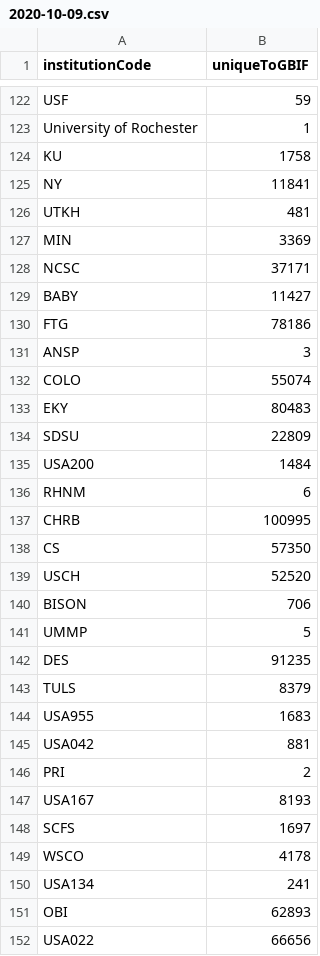
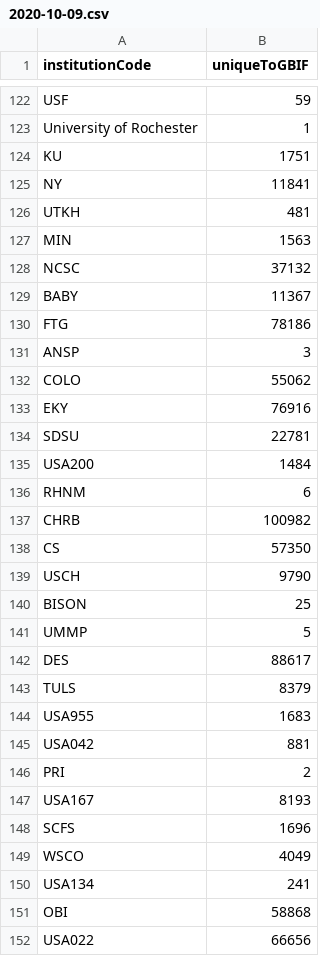
Before and after one commit to dshorthouse/us_plants_digitization_status, a CSV file: gbif_idigbio_comparisons/uniqueToGBIF.csv/2020-10-09.csv, drawn as a sheet; only a part is shown, gaps mark what is left out; the diff covers the shown part only.

```diff
--- a/gbif_idigbio_comparisons/uniqueToGBIF.csv/2020-10-09.csv
+++ b/gbif_idigbio_comparisons/uniqueToGBIF.csv/2020-10-09.csv
@@ -123,21 +123,21 @@ USF,59
 University of Rochester,1
-KU,1758
+KU,1751
 NY,11841
 UTKH,481
-MIN,3369
-NCSC,37171
-BABY,11427
+MIN,1563
+NCSC,37132
+BABY,11367
 FTG,78186
 ANSP,3
-COLO,55074
-EKY,80483
-SDSU,22809
+COLO,55062
+EKY,76916
+SDSU,22781
 USA200,1484
 RHNM,6
-CHRB,100995
+CHRB,100982
 CS,57350
-USCH,52520
-BISON,706
+USCH,9790
+BISON,25
 UMMP,5
-DES,91235
+DES,88617
 TULS,8379
@@ -147,6 +147,6 @@ PRI,2
 USA167,8193
-SCFS,1697
-WSCO,4178
+SCFS,1696
+WSCO,4049
 USA134,241
-OBI,62893
+OBI,58868
 USA022,66656
```
Also changed, not shown: 43 edited cells elsewhere in this file, gbif_idigbio_comparisons/commonToGBIFiDigBio.csv/2020-10-09.csv, gbif_idigbio_comparisons/uniqueToiDigBio.csv/2020-10-09.csv, 1 other file.
